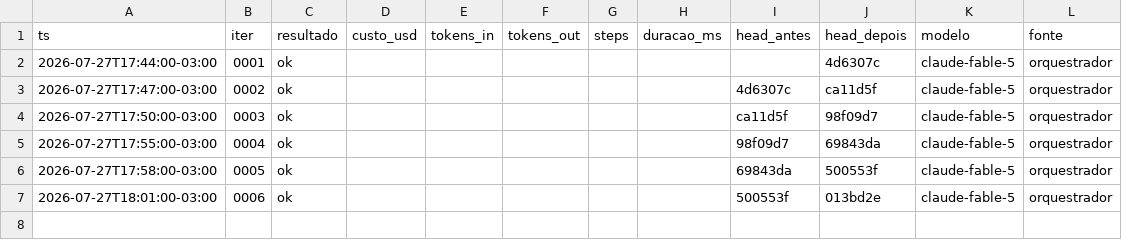
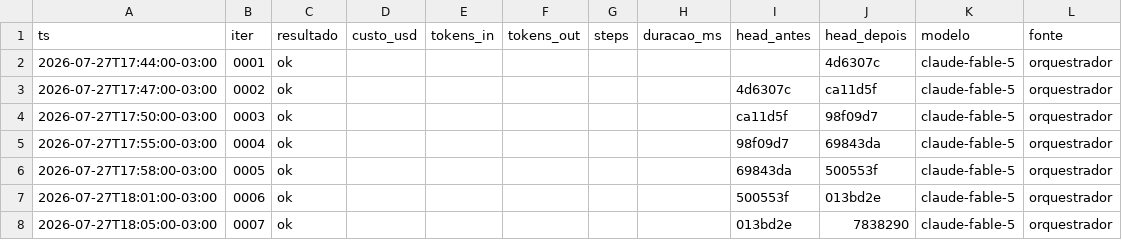
Before and after one commit to Deivison-Costaa/psx-rs, a CSV file: docs/metricas.csv, drawn as a sheet.

Commit message:
docs(iter): 0008 — orquestracao + handoff denso do 0.9 + metrica da 0007

```diff
--- a/docs/metricas.csv
+++ b/docs/metricas.csv
@@ -7 +7,2 @@ ts,iter,resultado,custo_usd,tokens_in,tokens_out,steps,duracao_ms,head_antes,hea
 2026-07-27T18:01:00-03:00,0006,ok,,,,,,500553f,013bd2e,claude-fable-5,orquestrador
+2026-07-27T18:05:00-03:00,0007,ok,,,,,,013bd2e,7838290,claude-fable-5,orquestrador
```
Also changed, not shown: 3 other files.
